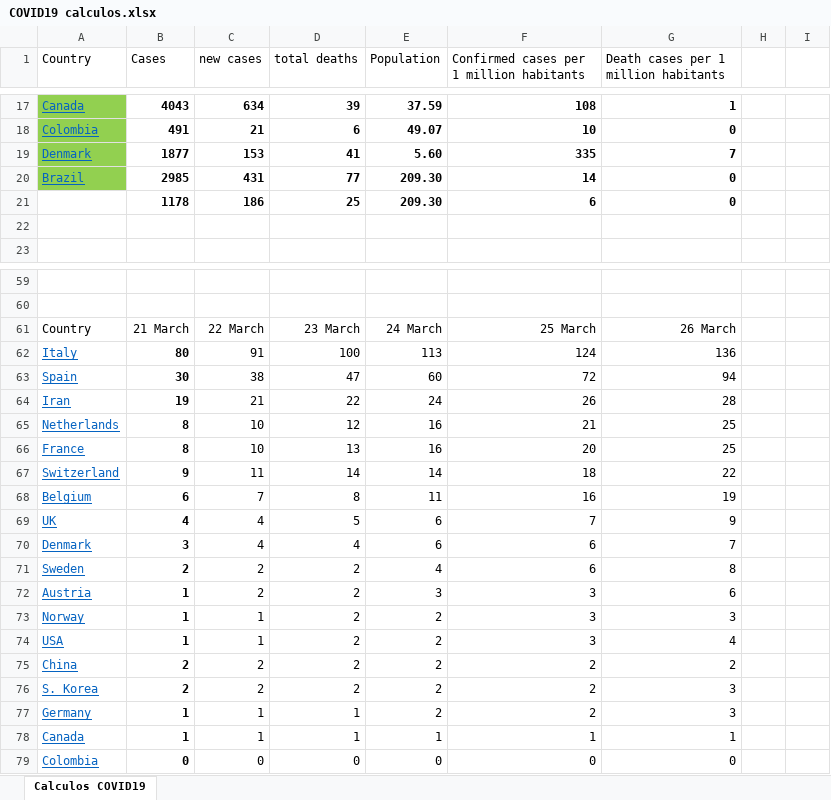
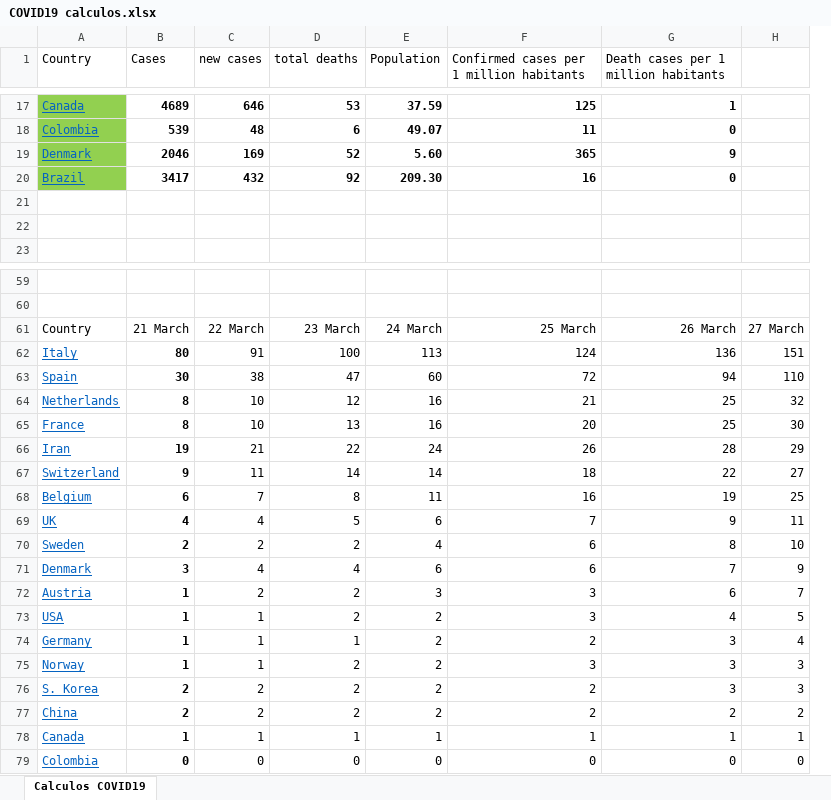
Before and after one commit to rafarams/COVID19, an Excel workbook: COVID19 calculos.xlsx, sheet Calculos COVID19, drawn as a sheet; only a part is shown, gaps mark what is left out; values as stored, in another font and other column widths than the file's, no borders; charts and pictures not drawn; removed rows and columns are numbered as before the commit, all else as after; the diff covers the shown part only; the diff names each change by its address in the sheet, - before the commit and + after, or states it on an @@ line.

Commit message:
Update 27 March

```diff
--- a/COVID19 calculos.xlsx (sheet Calculos COVID19)
+++ b/COVID19 calculos.xlsx (sheet Calculos COVID19)
-column H, empty
-column I, empty
+column H, rows 61-65: 27 March | 151 | 110 | 32 | 30; rows 67-69: 27 | 25 | 11; rows 71-72: 9 | 7; row 75: 3; rows 77-79: 2 | 1 | 0
-B17 (Cases): 4043
+B17 (Cases): 4689
-C17 (new cases): 634
+C17 (new cases): 646
-D17 (total deaths): 39
+D17 (total deaths): 53
-F17: 108
+F17: 125
-B18 (Cases): 491
+B18 (Cases): 539
-C18 (new cases): 21
+C18 (new cases): 48
-F18: 10
+F18: 11
-row 19: Denmark | 1877 | 153 | 41 | 5.60 | 335 | 7
+row 19: Denmark | 2046 | 169 | 52 | 5.60 | 365 | 9
-B20 (Cases): 2985
+B20 (Cases): 3417
-C20 (new cases): 431
+C20 (new cases): 432
-D20 (total deaths): 77
+D20 (total deaths): 92
-F20: 14
+F20: 16
-row 21:  | 1178 | 186 | 25 | 209.30 | 6 | 0
+row 21: (empty)
@@ row 64 moved to row 66: Iran @@
@@ row 71 moved to row 70: Sweden @@
@@ row 74 moved to row 73: USA @@
@@ row 77 moved to row 74: Germany @@
```
Also changed, not shown: 12 added rows, 12 removed rows, 4 moved rows and 8 edited cells elsewhere in this sheet, charts or pictures.
